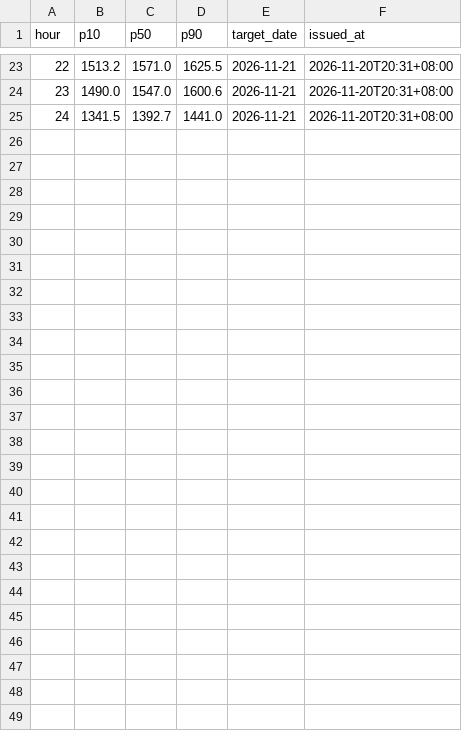
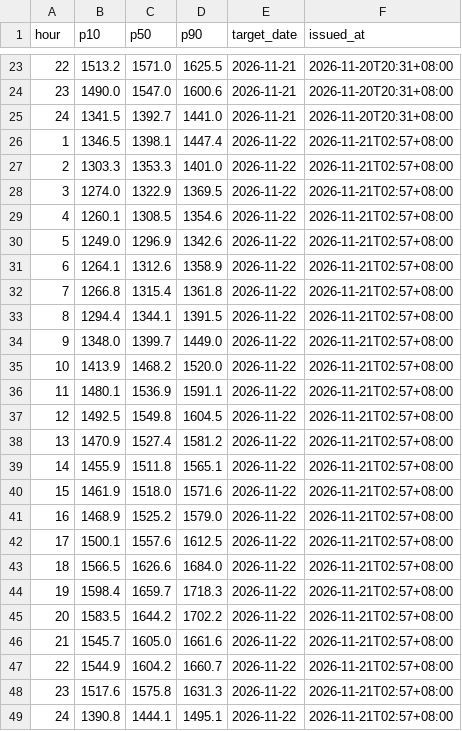
Before and after one commit to javkhlantug-eng/pfc, a CSV file: data/forecast_log.csv, drawn as a sheet; only a part is shown, gaps mark what is left out; the diff names each change by its address in the sheet, - before the commit and + after, or states it on an @@ line.

```diff
--- a/data/forecast_log.csv
+++ b/data/forecast_log.csv
+row 26: 1 | 1346.5 | 1398.1 | 1447.4 | 2026-11-22 | 2026-11-21T02:57+08:00
+row 27: 2 | 1303.3 | 1353.3 | 1401.0 | 2026-11-22 | 2026-11-21T02:57+08:00
+row 28: 3 | 1274.0 | 1322.9 | 1369.5 | 2026-11-22 | 2026-11-21T02:57+08:00
+row 29: 4 | 1260.1 | 1308.5 | 1354.6 | 2026-11-22 | 2026-11-21T02:57+08:00
+row 30: 5 | 1249.0 | 1296.9 | 1342.6 | 2026-11-22 | 2026-11-21T02:57+08:00
+row 31: 6 | 1264.1 | 1312.6 | 1358.9 | 2026-11-22 | 2026-11-21T02:57+08:00
+row 32: 7 | 1266.8 | 1315.4 | 1361.8 | 2026-11-22 | 2026-11-21T02:57+08:00
+row 33: 8 | 1294.4 | 1344.1 | 1391.5 | 2026-11-22 | 2026-11-21T02:57+08:00
+row 34: 9 | 1348.0 | 1399.7 | 1449.0 | 2026-11-22 | 2026-11-21T02:57+08:00
+row 35: 10 | 1413.9 | 1468.2 | 1520.0 | 2026-11-22 | 2026-11-21T02:57+08:00
+row 36: 11 | 1480.1 | 1536.9 | 1591.1 | 2026-11-22 | 2026-11-21T02:57+08:00
+row 37: 12 | 1492.5 | 1549.8 | 1604.5 | 2026-11-22 | 2026-11-21T02:57+08:00
+row 38: 13 | 1470.9 | 1527.4 | 1581.2 | 2026-11-22 | 2026-11-21T02:57+08:00
+row 39: 14 | 1455.9 | 1511.8 | 1565.1 | 2026-11-22 | 2026-11-21T02:57+08:00
+row 40: 15 | 1461.9 | 1518.0 | 1571.6 | 2026-11-22 | 2026-11-21T02:57+08:00
+row 41: 16 | 1468.9 | 1525.2 | 1579.0 | 2026-11-22 | 2026-11-21T02:57+08:00
+row 42: 17 | 1500.1 | 1557.6 | 1612.5 | 2026-11-22 | 2026-11-21T02:57+08:00
+row 43: 18 | 1566.5 | 1626.6 | 1684.0 | 2026-11-22 | 2026-11-21T02:57+08:00
+row 44: 19 | 1598.4 | 1659.7 | 1718.3 | 2026-11-22 | 2026-11-21T02:57+08:00
+row 45: 20 | 1583.5 | 1644.2 | 1702.2 | 2026-11-22 | 2026-11-21T02:57+08:00
+row 46: 21 | 1545.7 | 1605.0 | 1661.6 | 2026-11-22 | 2026-11-21T02:57+08:00
+row 47: 22 | 1544.9 | 1604.2 | 1660.7 | 2026-11-22 | 2026-11-21T02:57+08:00
+row 48: 23 | 1517.6 | 1575.8 | 1631.3 | 2026-11-22 | 2026-11-21T02:57+08:00
+row 49: 24 | 1390.8 | 1444.1 | 1495.1 | 2026-11-22 | 2026-11-21T02:57+08:00
```
Also changed, not shown: data/weather_forecast.csv, data/weather_hourly.csv, 6 other files.
